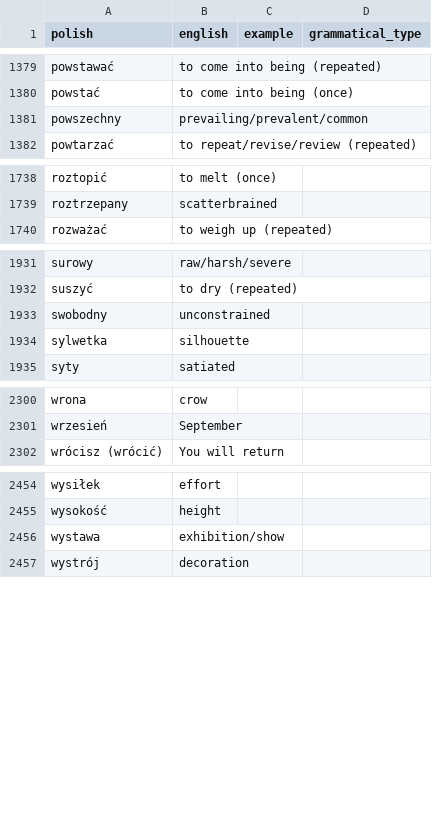
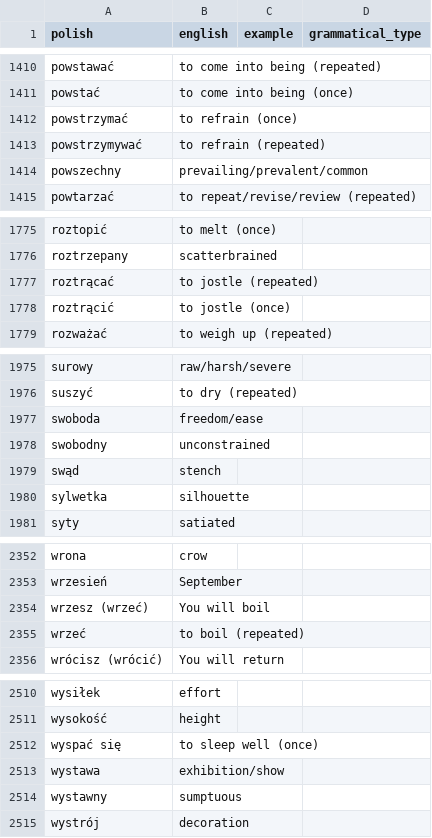
Before and after one commit to nihao2984/memrise-scraper, a CSV file: memrise_levels.csv, drawn as a sheet; only a part is shown, gaps mark what is left out; the diff covers the shown part only; the diff names each change by its address in the sheet, - before the commit and + after, or states it on an @@ line.

```diff
--- a/memrise_levels.csv
+++ b/memrise_levels.csv
+row 1412: powstrzymać | to refrain (once)
+row 1413: powstrzymywać | to refrain (repeated)
+row 1777: roztrącać | to jostle (repeated)
+row 1778: roztrącić | to jostle (once)
+row 1977: swoboda | freedom/ease
+row 1979: swąd | stench
+row 2354: wrzesz (wrzeć) | You will boil
+row 2355: wrzeć | to boil (repeated)
+row 2512: wyspać się | to sleep well (once)
+row 2514: wystawny | sumptuous
```
Also changed, not shown: 66 added rows and 3 edited cells elsewhere in this file, memrise_database.csv.
